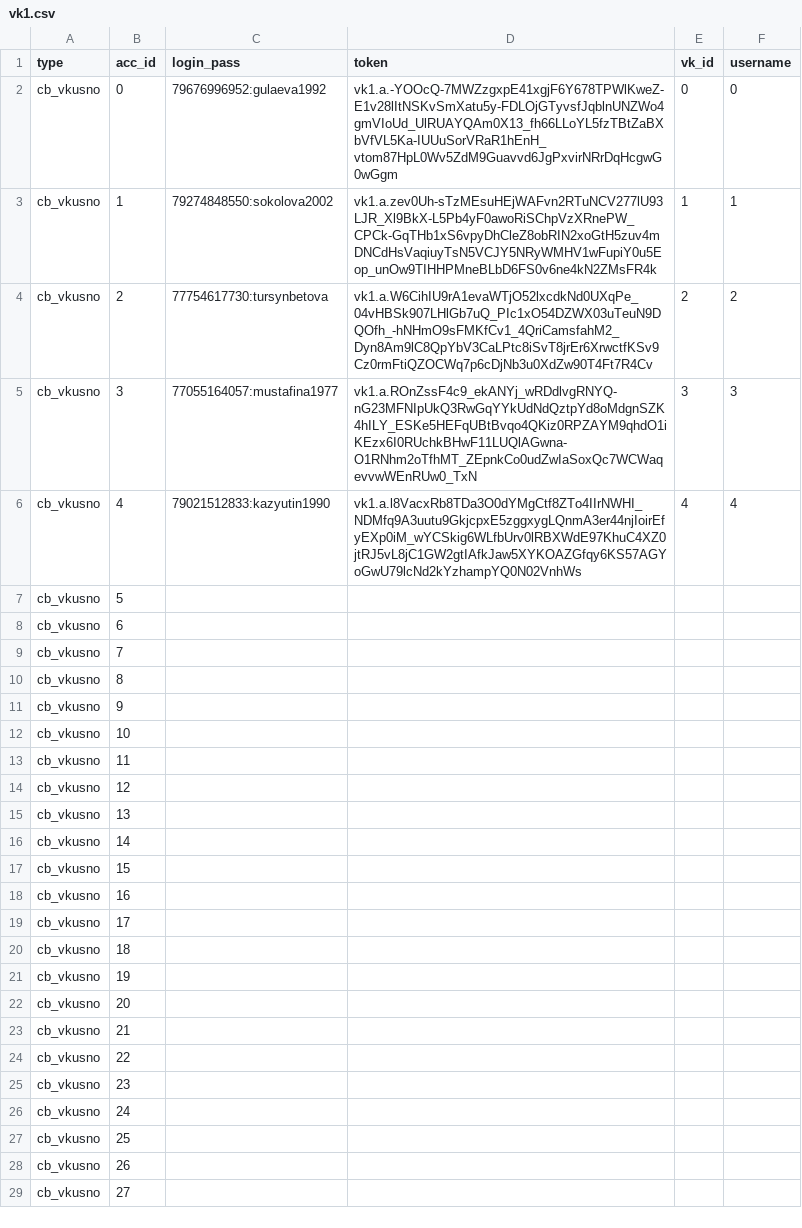
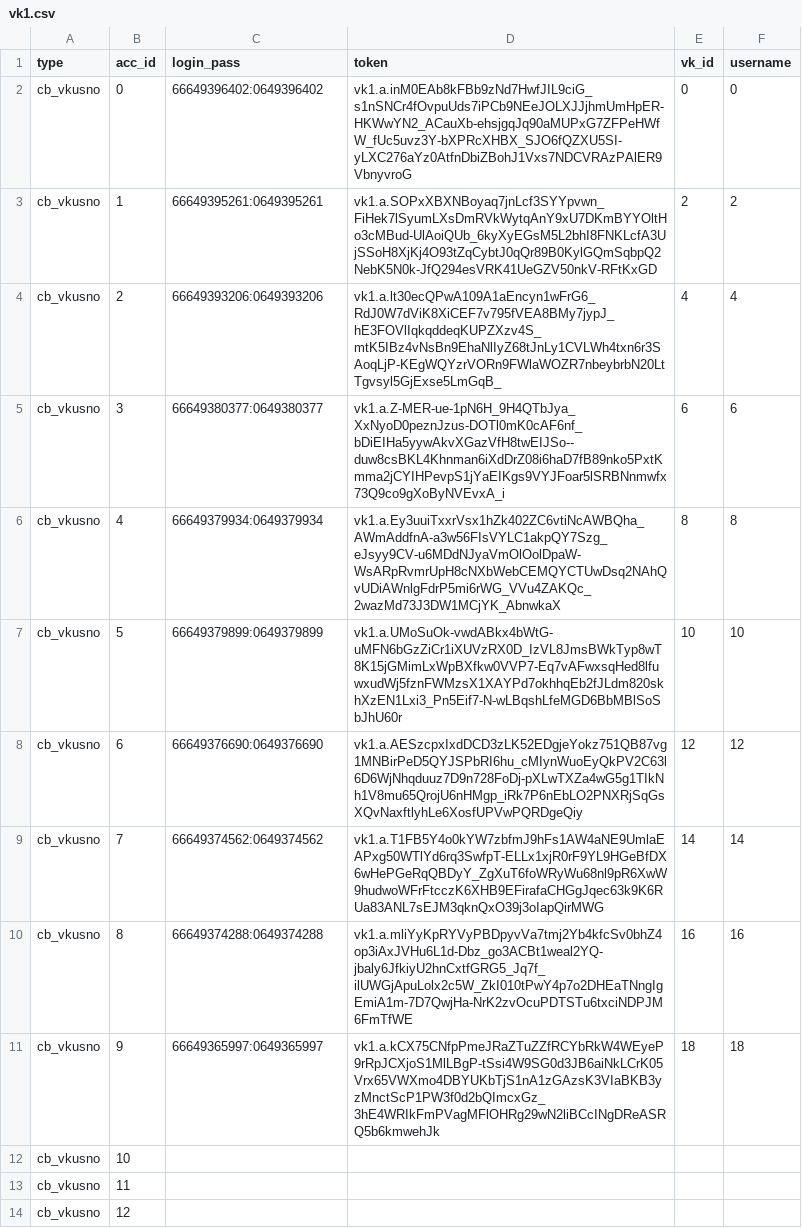
Before and after one commit to colorfulpaintofapriltoday/data, a CSV file: vk1.csv, drawn as a sheet; only a part is shown; the shorter side is filled out with more unchanged rows.

Commit message:
Update vk1.csv

```diff
--- a/vk1.csv
+++ b/vk1.csv
@@ -1,12 +1,12 @@
 type,acc_id,login_pass,token,vk_id,username
-cb_vkusno,0,79676996952:gulaeva1992,vk1.a.-YOOcQ-7MWZzgxpE41xgjF6Y678TPWlKweZ-E1v28lItNSKvSmXatu5y-FDLOjGTyvsfJqblnUNZWo4gmVIoUd_UlRUAYQAm0X13_fh66LLoYL5fzTBtZaBXbVfVL5Ka-IUUuSorVRaR1hEnH_vtom87HpL0Wv5ZdM9Guavvd6JgPxvirNRrDqHcgwG0wGgm,0,0
-cb_vkusno,1,79274848550:sokolova2002,vk1.a.zev0Uh-sTzMEsuHEjWAFvn2RTuNCV277lU93LJR_Xl9BkX-L5Pb4yF0awoRiSChpVzXRnePW_CPCk-GqTHb1xS6vpyDhCleZ8obRIN2xoGtH5zuv4mDNCdHsVaqiuyTsN5VCJY5NRyWMHV1wFupiY0u5Eop_unOw9TIHHPMneBLbD6FS0v6ne4kN2ZMsFR4k,1,1
-cb_vkusno,2,77754617730:tursynbetova,vk1.a.W6CihIU9rA1evaWTjO52lxcdkNd0UXqPe_04vHBSk907LHlGb7uQ_PIc1xO54DZWX03uTeuN9DQOfh_-hNHmO9sFMKfCv1_4QriCamsfahM2_Dyn8Am9lC8QpYbV3CaLPtc8iSvT8jrEr6XrwctfKSv9Cz0rmFtiQZOCWq7p6cDjNb3u0XdZw90T4Ft7R4Cv,2,2
-cb_vkusno,3,77055164057:mustafina1977,vk1.a.ROnZssF4c9_ekANYj_wRDdlvgRNYQ-nG23MFNIpUkQ3RwGqYYkUdNdQztpYd8oMdgnSZK4hILY_ESKe5HEFqUBtBvqo4QKiz0RPZAYM9qhdO1iKEzx6I0RUchkBHwF11LUQlAGwna-O1RNhm2oTfhMT_ZEpnkCo0udZwIaSoxQc7WCWaqevvwWEnRUw0_TxN,3,3
-cb_vkusno,4,79021512833:kazyutin1990,vk1.a.l8VacxRb8TDa3O0dYMgCtf8ZTo4IIrNWHI_NDMfq9A3uutu9GkjcpxE5zggxygLQnmA3er44njIoirEfyEXp0iM_wYCSkig6WLfbUrv0lRBXWdE97KhuC4XZ0jtRJ5vL8jC1GW2gtIAfkJaw5XYKOAZGfqy6KS57AGYoGwU79lcNd2kYzhampYQ0N02VnhWs,4,4
-cb_vkusno,5,
-cb_vkusno,6,
-cb_vkusno,7,
-cb_vkusno,8,
-cb_vkusno,9,
+cb_vkusno,0,66649396402:0649396402,vk1.a.inM0EAb8kFBb9zNd7HwfJIL9ciG_s1nSNCr4fOvpuUds7iPCb9NEeJOLXJJjhmUmHpER-HKWwYN2_ACauXb-ehsjgqJq90aMUPxG7ZFPeHWfW_fUc5uvz3Y-bXPRcXHBX_SJO6fQZXU5SI-yLXC276aYz0AtfnDbiZBohJ1Vxs7NDCVRAzPAlER9VbnyvroG,0,0
+cb_vkusno,1,66649395261:0649395261,vk1.a.SOPxXBXNBoyaq7jnLcf3SYYpvwn_FiHek7lSyumLXsDmRVkWytqAnY9xU7DKmBYYOltHo3cMBud-UlAoiQUb_6kyXyEGsM5L2bhI8FNKLcfA3UjSSoH8XjKj4O93tZqCybtJ0qQr89B0KylGQmSqbpQ2NebK5N0k-JfQ294esVRK41UeGZV50nkV-RFtKxGD,2,2
+cb_vkusno,2,66649393206:0649393206,vk1.a.lt30ecQPwA109A1aEncyn1wFrG6_RdJ0W7dViK8XiCEF7v795fVEA8BMy7jypJ_hE3FOVlIqkqddeqKUPZXzv4S_mtK5IBz4vNsBn9EhaNlIyZ68tJnLy1CVLWh4txn6r3SAoqLjP-KEgWQYzrVORn9FWlaWOZR7nbeybrbN20LtTgvsyl5GjExse5LmGqB_,4,4
+cb_vkusno,3,66649380377:0649380377,vk1.a.Z-MER-ue-1pN6H_9H4QTbJya_XxNyoD0peznJzus-DOTl0mK0cAF6nf_bDiEIHa5yywAkvXGazVfH8twEIJSo--duw8csBKL4Khnman6iXdDrZ08i6haD7fB89nko5PxtKmma2jCYIHPevpS1jYaEIKgs9VYJFoar5lSRBNnmwfx73Q9co9gXoByNVEvxA_i,6,6
+cb_vkusno,4,66649379934:0649379934,vk1.a.Ey3uuiTxxrVsx1hZk402ZC6vtiNcAWBQha_AWmAddfnA-a3w56FIsVYLC1akpQY7Szg_eJsyy9CV-u6MDdNJyaVmOlOolDpaW-WsARpRvmrUpH8cNXbWebCEMQYCTUwDsq2NAhQvUDiAWnlgFdrP5mi6rWG_VVu4ZAKQc_2wazMd73J3DW1MCjYK_AbnwkaX,8,8
+cb_vkusno,5,66649379899:0649379899,vk1.a.UMoSuOk-vwdABkx4bWtG-uMFN6bGzZiCr1iXUVzRX0D_IzVL8JmsBWkTyp8wT8K15jGMimLxWpBXfkw0VVP7-Eq7vAFwxsqHed8lfuwxudWj5fznFWMzsX1XAYPd7okhhqEb2fJLdm820skhXzEN1Lxi3_Pn5Eif7-N-wLBqshLfeMGD6BbMBlSoSbJhU60r,10,10
+cb_vkusno,6,66649376690:0649376690,vk1.a.AESzcpxIxdDCD3zLK52EDgjeYokz751QB87vg1MNBirPeD5QYJSPbRI6hu_cMIynWuoEyQkPV2C63l6D6WjNhqduuz7D9n728FoDj-pXLwTXZa4wG5g1TIkNh1V8mu65QrojU6nHMgp_iRk7P6nEbLO2PNXRjSqGsXQvNaxftlyhLe6XosfUPVwPQRDgeQiy,12,12
+cb_vkusno,7,66649374562:0649374562,vk1.a.T1FB5Y4o0kYW7zbfmJ9hFs1AW4aNE9UmlaEAPxg50WTlYd6rq3SwfpT-ELLx1xjR0rF9YL9HGeBfDX6wHePGeRqQBDyY_ZgXuT6foWRyWu68nl9pR6XwW9hudwoWFrFtcczK6XHB9EFirafaCHGgJqec63k9K6RUa83ANL7sEJM3qknQxO39j3oIapQirMWG,14,14
+cb_vkusno,8,66649374288:0649374288,vk1.a.mliYyKpRYVyPBDpyvVa7tmj2Yb4kfcSv0bhZ4op3iAxJVHu6L1d-Dbz_go3ACBt1weal2YQ-jbaly6JfkiyU2hnCxtfGRG5_Jq7f_ilUWGjApuLolx2c5W_ZkI010tPwY4p7o2DHEaTNngIgEmiA1m-7D7QwjHa-NrK2zvOcuPDTSTu6txciNDPJM6FmTfWE,16,16
+cb_vkusno,9,66649365997:0649365997,vk1.a.kCX75CNfpPmeJRaZTuZZfRCYbRkW4WEyeP9rRpJCXjoS1MlLBgP-tSsi4W9SG0d3JB6aiNkLCrK05Vrx65VWXmo4DBYUKbTjS1nA1zGAzsK3VIaBKB3yzMnctScP1PW3f0d2bQImcxGz_3hE4WRIkFmPVagMFlOHRg29wN2liBCcINgDReASRQ5b6kmwehJk,18,18
 cb_vkusno,10,
```
